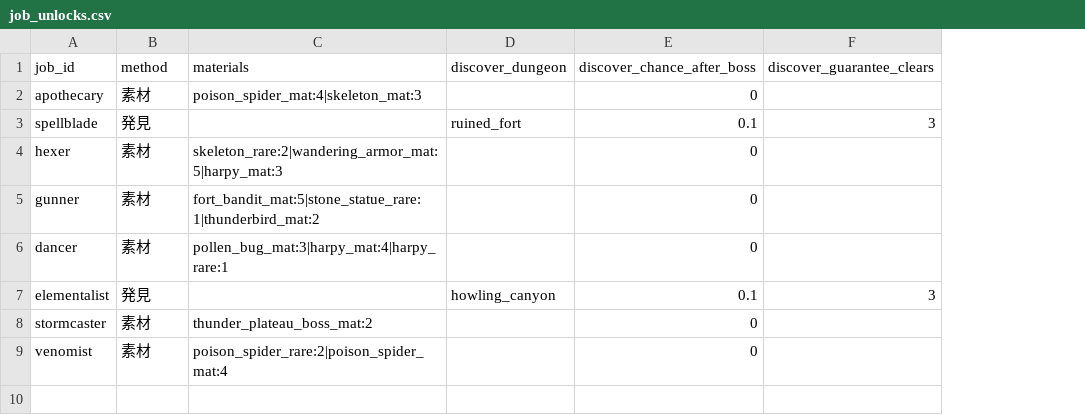
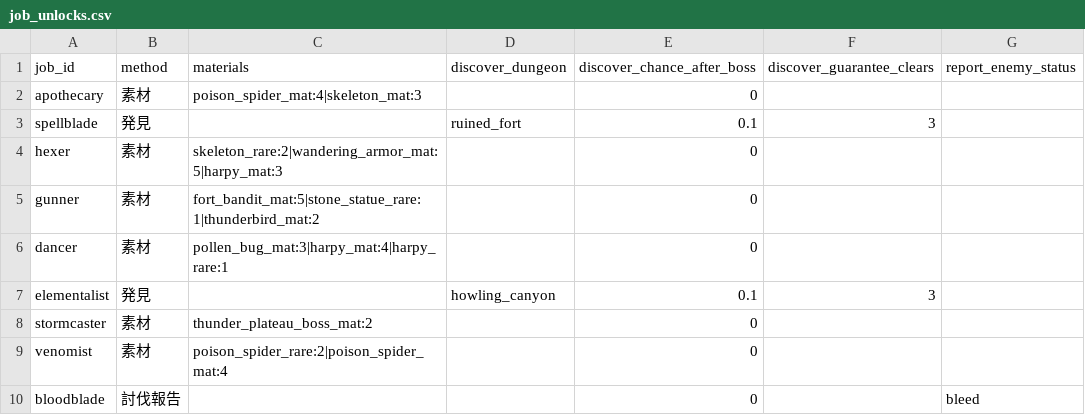
Before and after one commit to MTE317/english-quest, a CSV file: data/job_unlocks.csv, drawn as a sheet; the diff names each change by its address in the sheet, - before the commit and + after, or states it on an @@ line.

```diff
--- a/data/job_unlocks.csv
+++ b/data/job_unlocks.csv
+column G (report_enemy_status), empty
+row 10: bloodblade | 討伐報告 |  |  | 0 |  | bleed
```
Also changed, not shown: data/job_armor_aptitude.csv, data/job_weapon_aptitude.csv, 10 other files.
